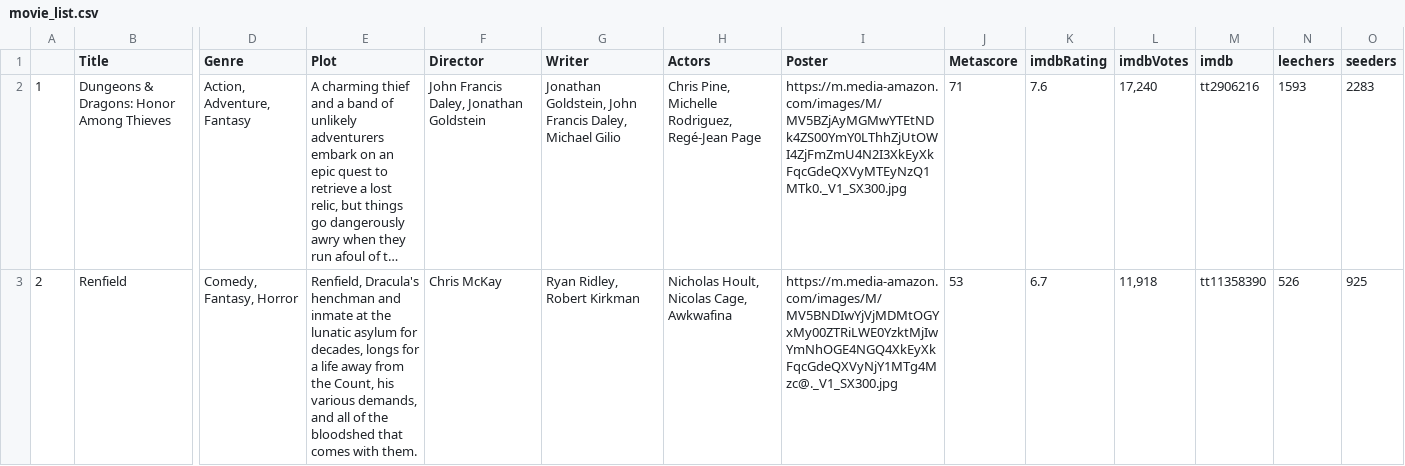
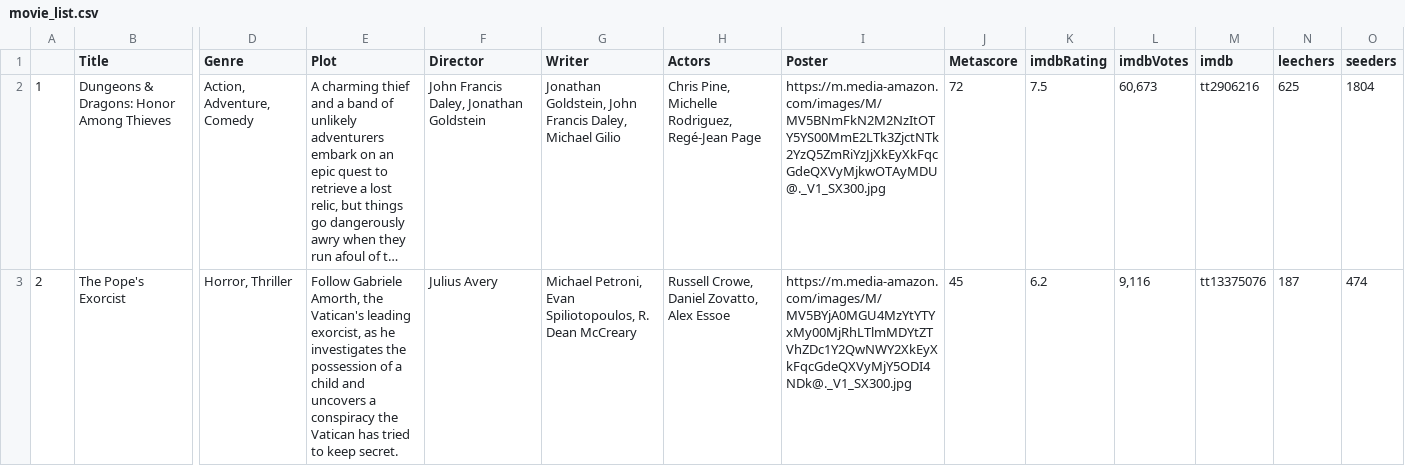
Before and after one commit to ErezWeiss1/Trending_Movies, a CSV file: data/movie_list.csv, drawn as a sheet; only a part is shown, gaps mark what is left out; long unchanged cells end in …; the diff covers the shown part only; the diff names each change by its address in the sheet, - before the commit and + after, or states it on an @@ line.

```diff
--- a/data/movie_list.csv
+++ b/data/movie_list.csv
-D2 (Genre): Action, Adventure, Fantasy
+D2 (Genre): Action, Adventure, Comedy
-I2 (Poster): https://m.media-amazon.com/images/M/MV5BZjAyMGMwYTEtNDk4ZS00YmY0LThhZjUtOWI4ZjFmZmU4N2I3XkEyXkFqcGdeQXVyMTEyNzQ1MTk0._V1_SX300.jpg
+I2 (Poster): https://m.media-amazon.com/images/M/MV5BNmFkN2M2NzItOTY5YS00MmE2LTk3ZjctNTk2YzQ5ZmRiYzJjXkEyXkFqcGdeQXVyMjkwOTAyMDU@._V1_SX300.jpg
-J2 (Metascore): 71
+J2 (Metascore): 72
-K2 (imdbRating): 7.6
+K2 (imdbRating): 7.5
-L2 (imdbVotes): 17,240
+L2 (imdbVotes): 60,673
-N2 (leechers): 1593
+N2 (leechers): 625
-O2 (seeders): 2283
+O2 (seeders): 1804
-B3 (Title): Renfield
+B3 (Title): The Pope's Exorcist
-D3 (Genre): Comedy, Fantasy, Horror
+D3 (Genre): Horror, Thriller
-E3 (Plot): Renfield, Dracula's henchman and inmate at the lunatic asylum for decades, longs for a life away from the Count, his various demands, and all of the bloodshed that comes with them.
+E3 (Plot): Follow Gabriele Amorth, the Vatican's leading exorcist, as he investigates the possession of a child and uncovers a conspiracy the Vatican has tried to keep secret.
-F3 (Director): Chris McKay
+F3 (Director): Julius Avery
-G3 (Writer): Ryan Ridley, Robert Kirkman
+G3 (Writer): Michael Petroni, Evan Spiliotopoulos, R. Dean McCreary
-H3 (Actors): Nicholas Hoult, Nicolas Cage, Awkwafina
+H3 (Actors): Russell Crowe, Daniel Zovatto, Alex Essoe
-I3 (Poster): https://m.media-amazon.com/images/M/MV5BNDIwYjVjMDMtOGYxMy00ZTRiLWE0YzktMjIwYmNhOGE4NGQ4XkEyXkFqcGdeQXVyNjY1MTg4Mzc@._V1_SX300.jpg
+I3 (Poster): https://m.media-amazon.com/images/M/MV5BYjA0MGU4MzYtYTYxMy00MjRhLTlmMDYtZTVhZDc1Y2QwNWY2XkEyXkFqcGdeQXVyMjY5ODI4NDk@._V1_SX300.jpg
-J3 (Metascore): 53
+J3 (Metascore): 45
-K3 (imdbRating): 6.7
+K3 (imdbRating): 6.2
-L3 (imdbVotes): 11,918
+L3 (imdbVotes): 9,116
-M3 (imdb): tt11358390
+M3 (imdb): tt13375076
-N3 (leechers): 526
+N3 (leechers): 187
-O3 (seeders): 925
+O3 (seeders): 474
```
Also changed, not shown: 110 edited cells elsewhere in this file, 1 other file.
